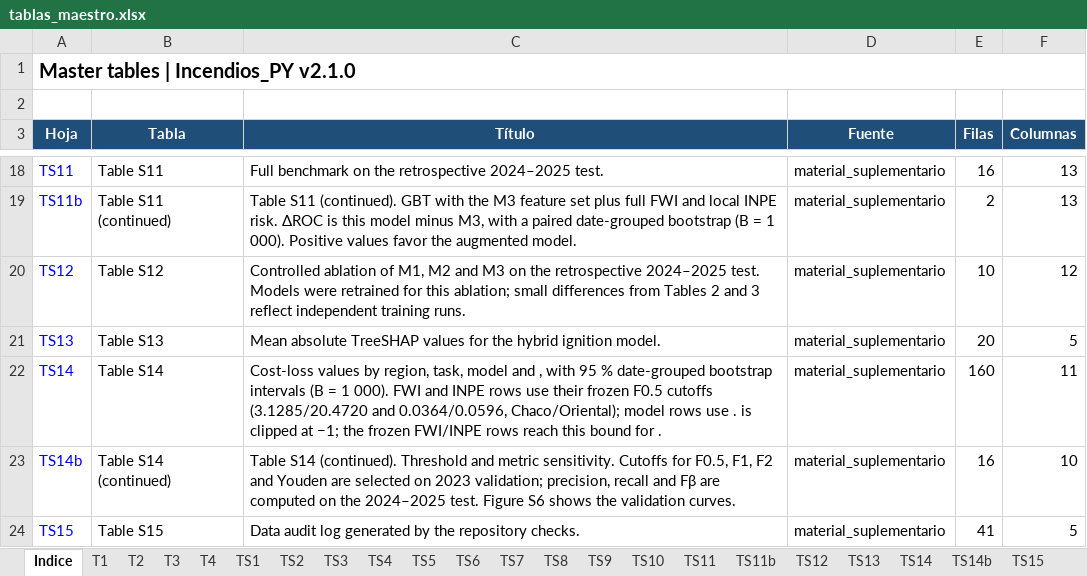
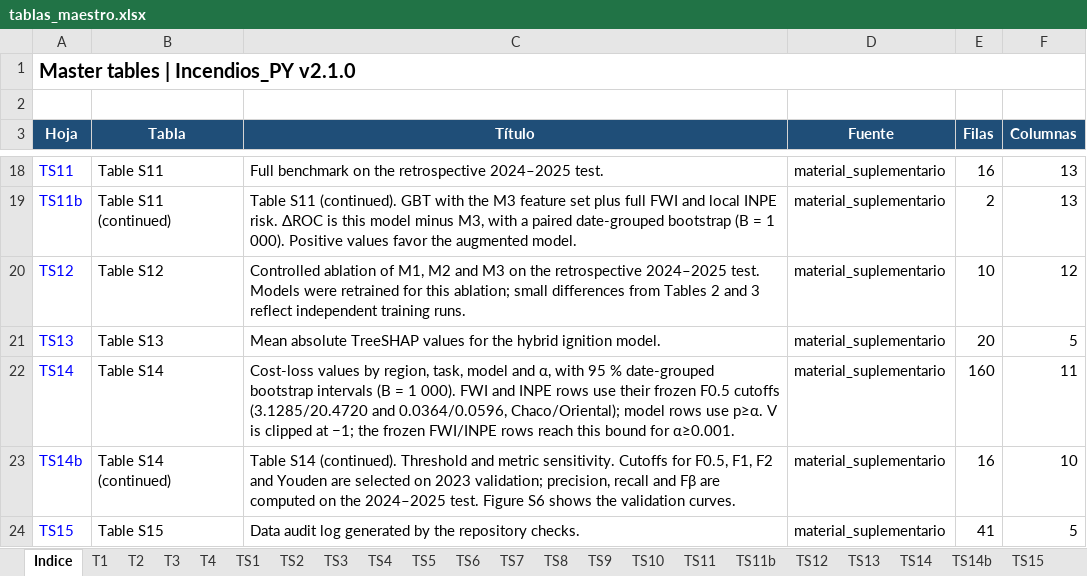
Before and after one commit to sanchezmartin093-code/Incendios_PY, an Excel workbook: entregables/tablas_maestro.xlsx, sheet Indice, drawn as a sheet; only a part is shown, gaps mark what is left out; values as stored, in another font and other column widths than the file's, no borders; the diff names each change by its address in the sheet, - before the commit and + after, or states it on an @@ line.

```diff
--- a/entregables/tablas_maestro.xlsx (sheet Indice)
+++ b/entregables/tablas_maestro.xlsx (sheet Indice)
-C22 (Título): …model and , with 95 % date-grouped bootstrap intervals (B = 1 000). FWI and INPE rows use their frozen F0.5 cutoffs (3.1285/20.4720 and 0.0364/0.0596, Chaco/Oriental); model rows use . is clipped at −1; the frozen FWI/INPE rows reach this bound for .
+C22 (Título): …model and α, with 95 % date-grouped bootstrap intervals (B = 1 000). FWI and INPE rows use their frozen F0.5 cutoffs (3.1285/20.4720 and 0.0364/0.0596, Chaco/Oriental); model rows use p≥α. V is clipped at −1; the frozen FWI/INPE rows reach this bound for α≥0.001.
```
Also changed, not shown: sheet T3, sheet TS14, 47 other files.
